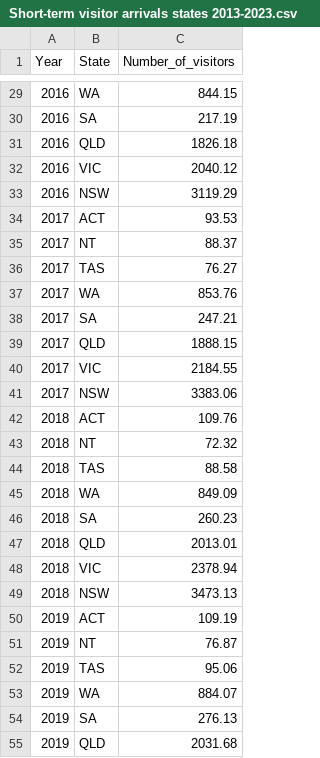
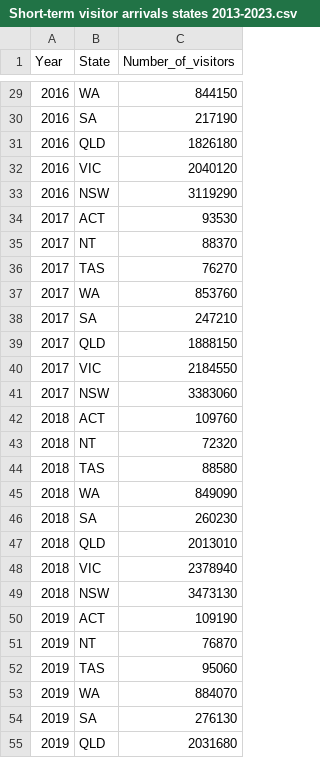
Before and after one commit to ZhuojiaWu/3179, a CSV file: A2/Data/Short-term visitor arrivals states 2013-2023.csv, drawn as a sheet; only a part is shown, gaps mark what is left out; the diff covers the shown part only.

```diff
--- a/A2/Data/Short-term visitor arrivals states 2013-2023.csv
+++ b/A2/Data/Short-term visitor arrivals states 2013-2023.csv
@@ -29,27 +29,27 @@ Year,State,Number_of_visitors
-2016,WA,844.15
-2016,SA,217.19
-2016,QLD,1826.18
-2016,VIC,2040.12
-2016,NSW,3119.29
-2017,ACT,93.53
-2017,NT,88.37
-2017,TAS,76.27
-2017,WA,853.76
-2017,SA,247.21
-2017,QLD,1888.15
-2017,VIC,2184.55
-2017,NSW,3383.06
-2018,ACT,109.76
-2018,NT,72.32
-2018,TAS,88.58
-2018,WA,849.09
-2018,SA,260.23
-2018,QLD,2013.01
-2018,VIC,2378.94
-2018,NSW,3473.13
-2019,ACT,109.19
-2019,NT,76.87
-2019,TAS,95.06
-2019,WA,884.07
-2019,SA,276.13
-2019,QLD,2031.68
+2016,WA,844150
+2016,SA,217190
+2016,QLD,1826180
+2016,VIC,2040120
+2016,NSW,3119290
+2017,ACT,93530
+2017,NT,88370
+2017,TAS,76270
+2017,WA,853760
+2017,SA,247210
+2017,QLD,1888150
+2017,VIC,2184550
+2017,NSW,3383060
+2018,ACT,109760
+2018,NT,72320
+2018,TAS,88580
+2018,WA,849090
+2018,SA,260230
+2018,QLD,2013010
+2018,VIC,2378940
+2018,NSW,3473130
+2019,ACT,109190
+2019,NT,76870
+2019,TAS,95060
+2019,WA,884070
+2019,SA,276130
+2019,QLD,2031680
```
Also changed, not shown: 61 edited cells elsewhere in this file.
